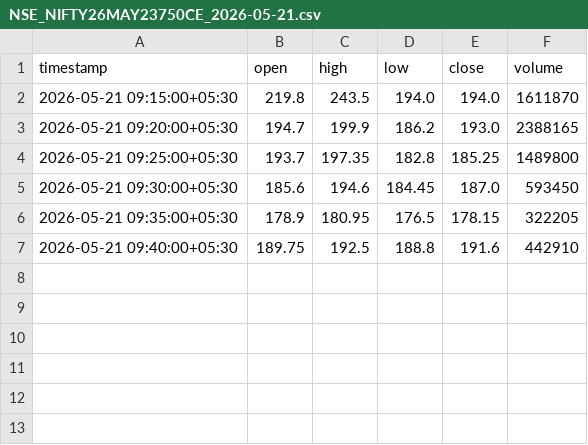
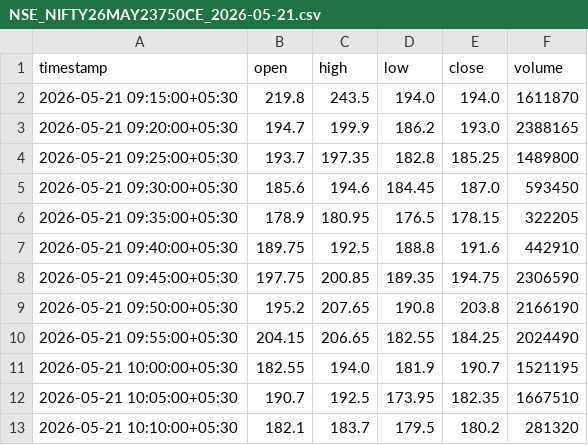
Before and after one commit to catchitearly/nf_dashboard, a CSV file: data/NSE_NIFTY26MAY23750CE_2026-05-21.csv, drawn as a sheet; the diff names each change by its address in the sheet, - before the commit and + after, or states it on an @@ line.

```diff
--- a/data/NSE_NIFTY26MAY23750CE_2026-05-21.csv
+++ b/data/NSE_NIFTY26MAY23750CE_2026-05-21.csv
+row 8: 2026-05-21 09:45:00+05:30 | 197.75 | 200.85 | 189.35 | 194.75 | 2306590
+row 9: 2026-05-21 09:50:00+05:30 | 195.2 | 207.65 | 190.8 | 203.8 | 2166190
+row 10: 2026-05-21 09:55:00+05:30 | 204.15 | 206.65 | 182.55 | 184.25 | 2024490
+row 11: 2026-05-21 10:00:00+05:30 | 182.55 | 194.0 | 181.9 | 190.7 | 1521195
+row 12: 2026-05-21 10:05:00+05:30 | 190.7 | 192.5 | 173.95 | 182.35 | 1667510
+row 13: 2026-05-21 10:10:00+05:30 | 182.1 | 183.7 | 179.5 | 180.2 | 281320
```
Also changed, not shown: data/NSE_NIFTY26MAY23350PE_2026-05-21.csv, data/NSE_NIFTY26MAY23650PE_2026-05-21.csv, 17 other files.
